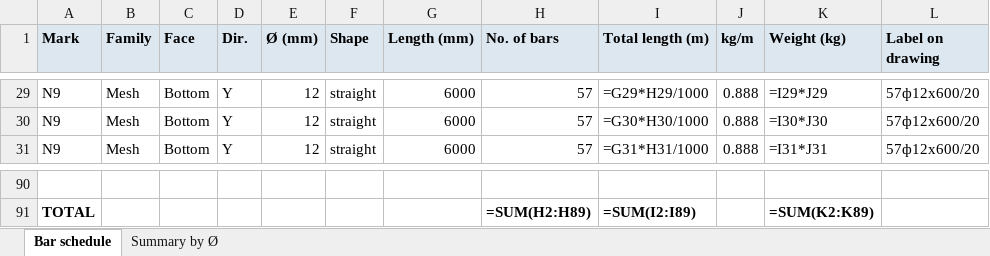
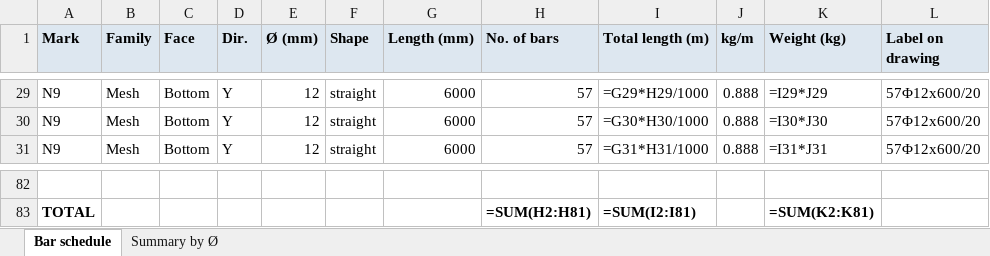
Before and after one commit to PansCoin/FLAT-SLAB, an Excel workbook: slab_detailer/sample_output/sample_slab_bar_schedule.xlsx, sheet Bar schedule, drawn as a sheet; only a part is shown, gaps mark what is left out; values as stored, in another font and other column widths than the file's, no borders; formulas without a stored value are shown as written; addresses are those after the commit; the diff covers the shown part only; the diff names each change by its address in the sheet, - before the commit and + after, or states it on an @@ line.

```diff
--- a/slab_detailer/sample_output/sample_slab_bar_schedule.xlsx (sheet Bar schedule)
+++ b/slab_detailer/sample_output/sample_slab_bar_schedule.xlsx (sheet Bar schedule)
-L29:L31 (Label on drawing): 57ф12x600/20
+L29:L31 (Label on drawing): 57Φ12x600/20
-H83 (No. of bars): =SUM(H2:H89)
+H83 (No. of bars): =SUM(H2:H81)
-I83 (Total length (m)): =SUM(I2:I89)
+I83 (Total length (m)): =SUM(I2:I81)
-K83 (Weight (kg)): =SUM(K2:K89)
+K83 (Weight (kg)): =SUM(K2:K81)
```
Also changed, not shown: other rows of this sheet, sheet Summary by Ø, slab_detailer/IMPORTDXFNEW_output/IMPORTDXFNEW_bar_schedule.xlsx, slab_detailer/improtntinos3_output/improtntinos3_bar_schedule.xlsx, 18 other files.
